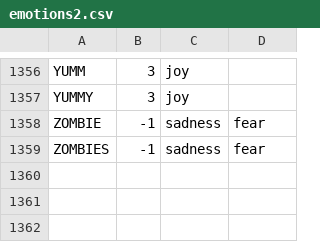
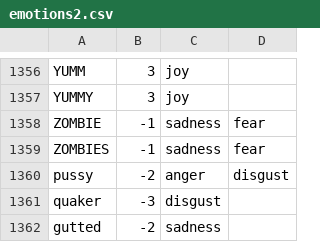
Before and after one commit to sanmitdesai/SMART, a CSV file: wordlist/emotions2.csv, drawn as a sheet; only a part is shown, gaps mark what is left out; the diff names each change by its address in the sheet, - before the commit and + after, or states it on an @@ line.

```diff
--- a/wordlist/emotions2.csv
+++ b/wordlist/emotions2.csv
+row 1360: pussy | -2 | anger | disgust
+row 1361: quaker | -3 | disgust
+row 1362: gutted | -2 | sadness
```
Also changed, not shown: 9 other files.
